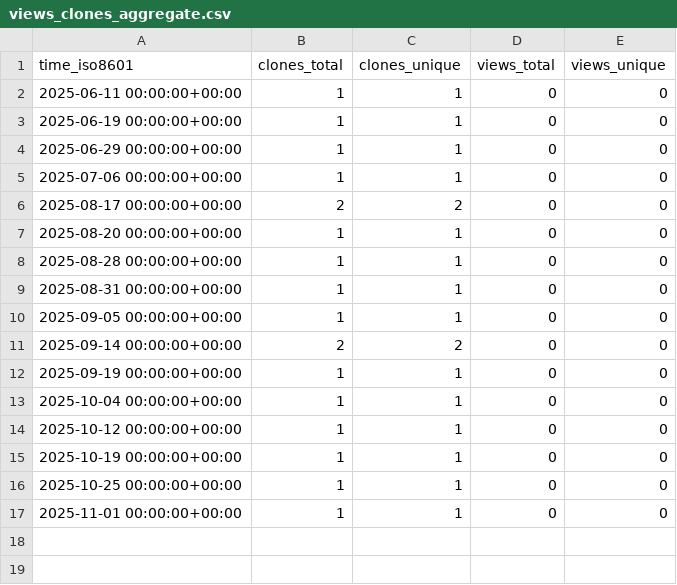
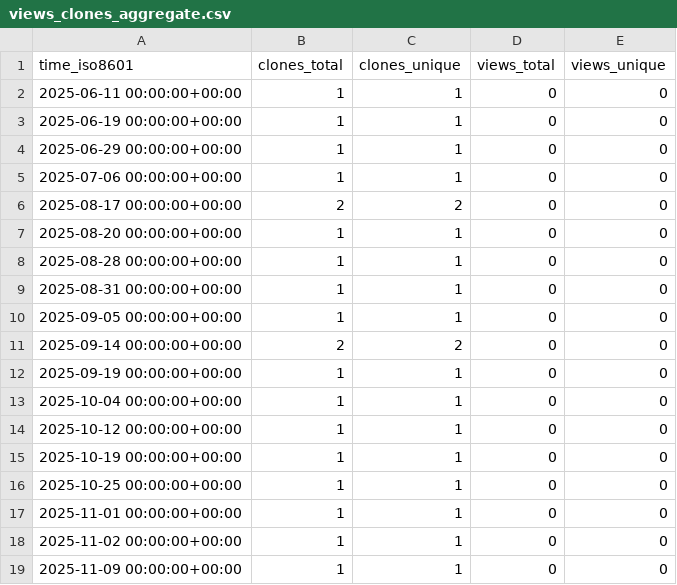
Before and after one commit to AmosDinh/repo-stats, a CSV file: AmosDinh/zed_settings/ghrs-data/views_clones_aggregate.csv, drawn as a sheet; the diff names each change by its address in the sheet, - before the commit and + after, or states it on an @@ line.

```diff
--- a/AmosDinh/zed_settings/ghrs-data/views_clones_aggregate.csv
+++ b/AmosDinh/zed_settings/ghrs-data/views_clones_aggregate.csv
+row 18: 2025-11-02 00:00:00+00:00 | 1 | 1 | 0 | 0
+row 19: 2025-11-09 00:00:00+00:00 | 1 | 1 | 0 | 0
```
Also changed, not shown: 1 other file.
